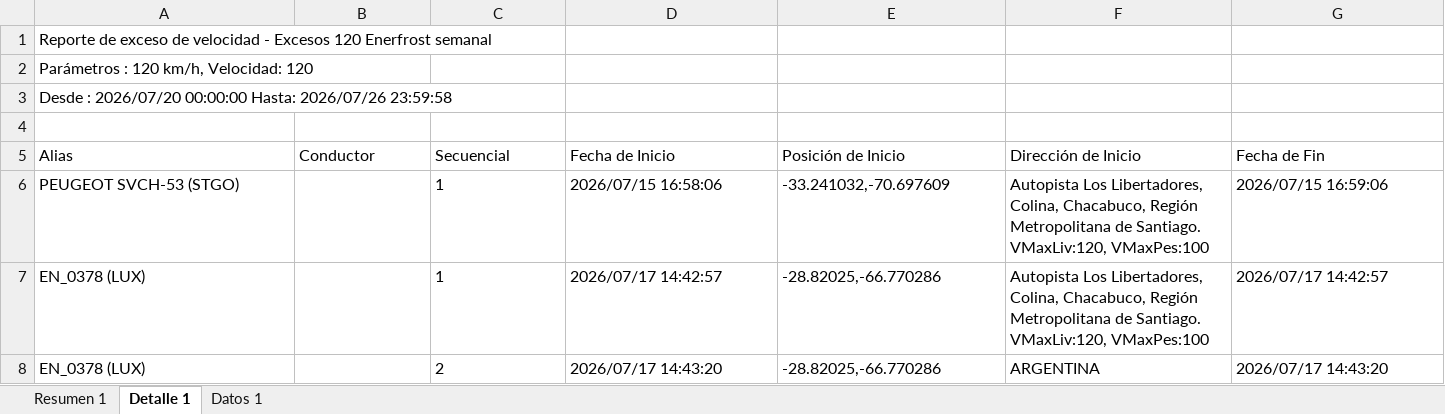
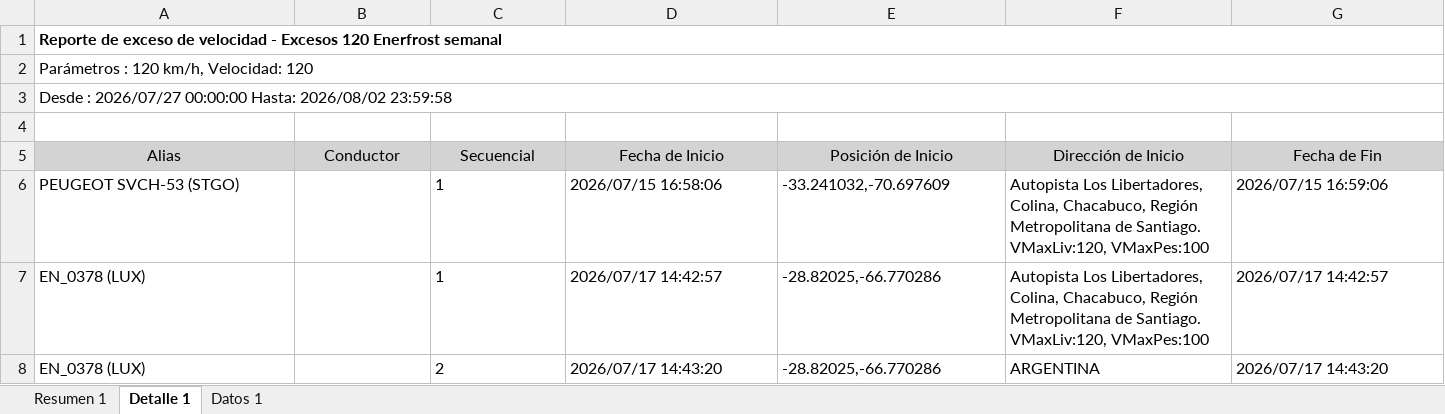
Before and after one commit to WurfelSPA/tracklink-enerfrost, an Excel workbook: INFORME EXCESOS DE VELOCIDAD.xlsx, sheet Detalle 1, drawn as a sheet; only a part is shown; values as stored, in another font and other column widths than the file's, no borders; table styles not drawn; the diff covers the shown part only; the diff names each change by its address in the sheet, - before the commit and + after, or states it on an @@ line.

```diff
--- a/INFORME EXCESOS DE VELOCIDAD.xlsx (sheet Detalle 1)
+++ b/INFORME EXCESOS DE VELOCIDAD.xlsx (sheet Detalle 1)
-A1 bold: off
+A1 bold: on
+A1:O1 merged
+A2:O2 merged
-A3 (Alias): Desde : 2026/07/20 00:00:00 Hasta: 2026/07/26 23:59:58
+A3 (Alias): Desde : 2026/07/27 00:00:00 Hasta: 2026/08/02 23:59:58
+A3:O3 merged
@@ A5:G5 fill: none → #D3D3D3, alignment: left → center @@
```
Also changed, not shown: 94 added rows and cell formats elsewhere in this sheet, sheet Datos 1, sheet Resumen 1, RALENTI EXCESIVO.xlsx, 2 other files.
